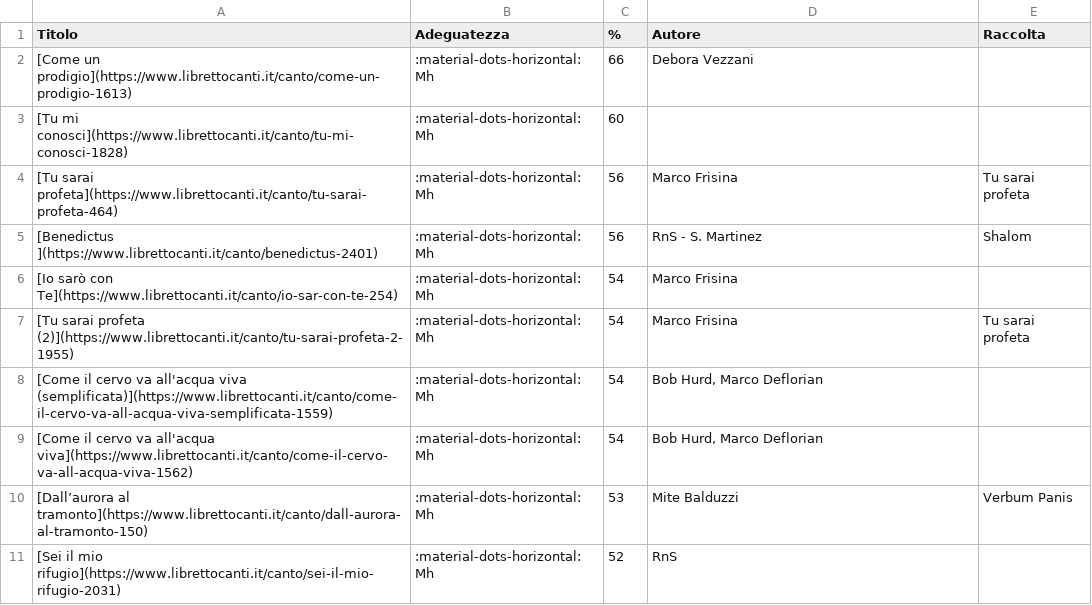
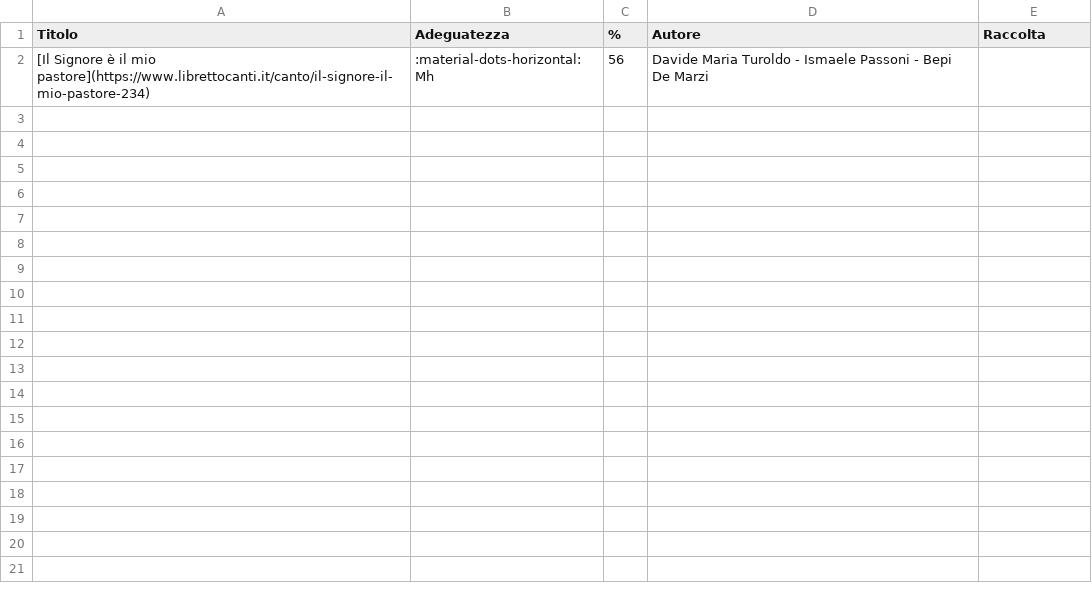
Before and after one commit to dennisangemi/hildegard, a CSV file: data/suggeriti-comunione-latest.csv, drawn as a sheet.

```diff
--- a/data/suggeriti-comunione-latest.csv
+++ b/data/suggeriti-comunione-latest.csv
@@ -1,11 +1,2 @@
 Titolo,Adeguatezza,%,Autore,Raccolta
-[Come un prodigio](https://www.librettocanti.it/canto/come-un-prodigio-1613),:material-dots-horizontal: Mh,66,Debora Vezzani,
-[Tu mi conosci](https://www.librettocanti.it/canto/tu-mi-conosci-1828),:material-dots-horizontal: Mh,60,,
-[Tu sarai profeta](https://www.librettocanti.it/canto/tu-sarai-profeta-464),:material-dots-horizontal: Mh,56,Marco Frisina,Tu sarai profeta
-[Benedictus ](https://www.librettocanti.it/canto/benedictus-2401),:material-dots-horizontal: Mh,56,RnS - S. Martinez,Shalom
-[Io sarò con Te](https://www.librettocanti.it/canto/io-sar-con-te-254),:material-dots-horizontal: Mh,54,Marco Frisina,
-[Tu sarai profeta (2)](https://www.librettocanti.it/canto/tu-sarai-profeta-2-1955),:material-dots-horizontal: Mh,54,Marco Frisina,Tu sarai profeta
-[Come il cervo va all'acqua viva (semplificata)](https://www.librettocanti.it/canto/come-il-cervo-va-all-acqua-viva-semplificata-1559),:material-dots-horizontal: Mh,54,"Bob Hurd, Marco Deflorian",
-[Come il cervo va all'acqua viva](https://www.librettocanti.it/canto/come-il-cervo-va-all-acqua-viva-1562),:material-dots-horizontal: Mh,54,"Bob Hurd, Marco Deflorian",
-[Dall’aurora al tramonto](https://www.librettocanti.it/canto/dall-aurora-al-tramonto-150),:material-dots-horizontal: Mh,53,Mite Balduzzi,Verbum Panis
-[Sei il mio rifugio](https://www.librettocanti.it/canto/sei-il-mio-rifugio-2031),:material-dots-horizontal: Mh,52,RnS,
+[Il Signore è il mio pastore](https://www.librettocanti.it/canto/il-signore-il-mio-pastore-234),:material-dots-horizontal: Mh,56,Davide Maria Turoldo - Ismaele Passoni - Bepi De Marzi,
```
Also changed, not shown: data/suggeriti-ingresso-latest.csv, data/suggeriti-top20-latest.csv, 9 other files.
